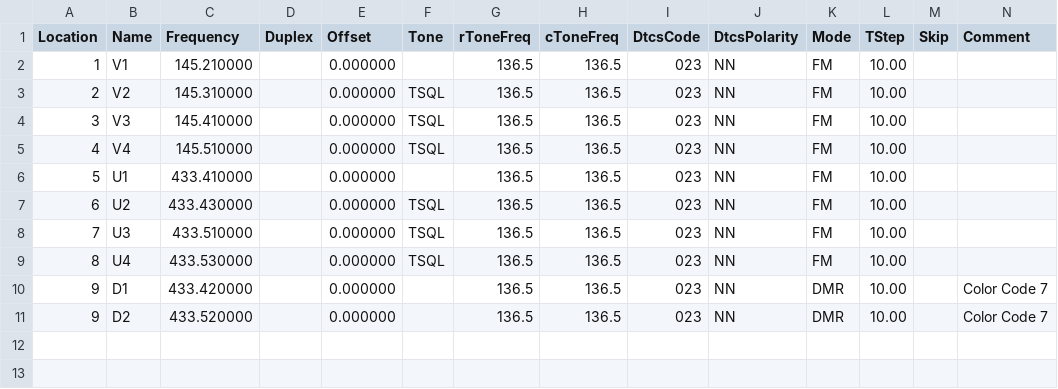
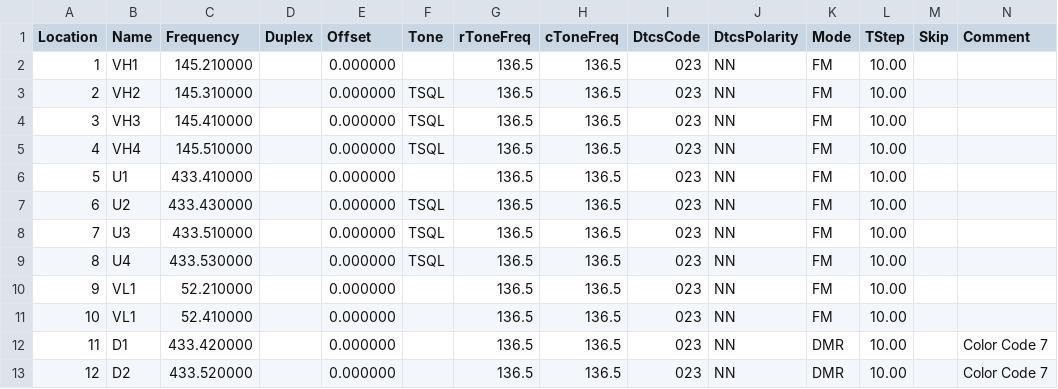
Before and after one commit to sgub/chirp-channels, a CSV file: Personal_Calling.csv, drawn as a sheet; only a part is shown; addresses are those after the commit; rows hold the shown columns only; the diff names each change by its address in the sheet, - before the commit and + after, or states it on an @@ line.

Commit message:
Update Personal_Calling.csv

```diff
--- a/Personal_Calling.csv
+++ b/Personal_Calling.csv
-B2 (Name): V1
+B2 (Name): VH1
-B3 (Name): V2
+B3 (Name): VH2
-B4 (Name): V3
+B4 (Name): VH3
-B5 (Name): V4
+B5 (Name): VH4
+row 10: 9 | VL1 | 52.210000 |  | 0.000000 |  | 136.5 | 136.5 | 023 | NN | FM | 10.00
+row 11: 10 | VL1 | 52.410000 |  | 0.000000 |  | 136.5 | 136.5 | 023 | NN | FM | 10.00
-A12 (Location): 9
+A12 (Location): 11
-A13 (Location): 9
+A13 (Location): 12
```
